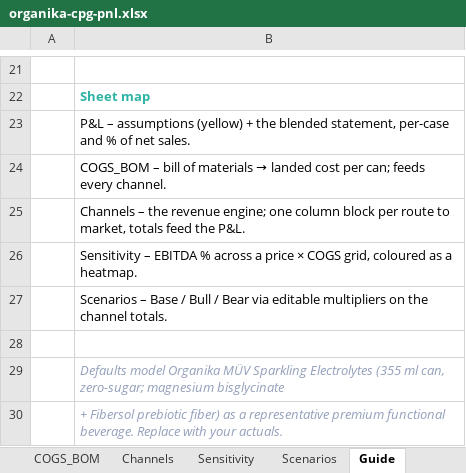
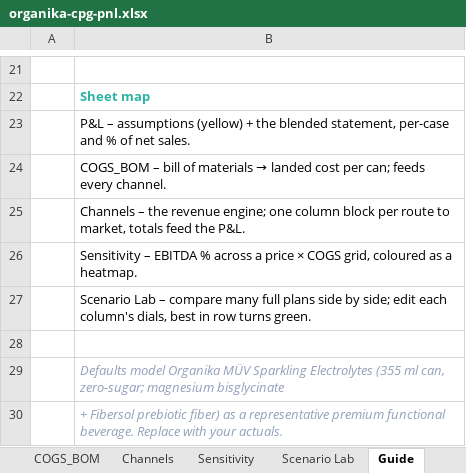
Before and after one commit to louisnto-cloud/my-first-project, an Excel workbook: organika-cpg-pnl.xlsx, sheet Guide, drawn as a sheet; only a part is shown, gaps mark what is left out; values as stored, in another font and other column widths than the file's, no borders; the diff names each change by its address in the sheet, - before the commit and + after, or states it on an @@ line.

```diff
--- a/organika-cpg-pnl.xlsx (sheet Guide)
+++ b/organika-cpg-pnl.xlsx (sheet Guide)
-sheet tab: Scenarios
+sheet tab: Scenario Lab
-B27: Scenarios – Base / Bull / Bear via editable multipliers on the channel totals.
+B27: Scenario Lab – compare many full plans side by side; edit each column's dials, best in row turns green.
```
Also changed, not shown: sheet Scenario Lab, hidden cells, charts or pictures, 2 other files.
